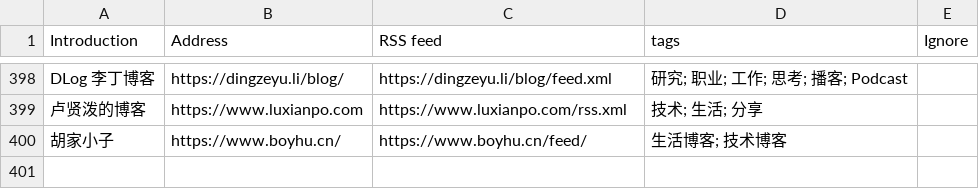
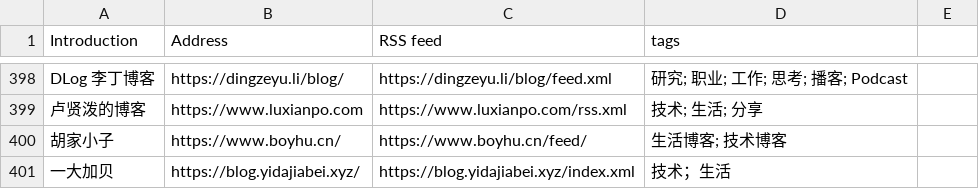
Before and after one commit to shidenggui/bloghub, a CSV file: backend/assets/blogs-original.csv, drawn as a sheet; only a part is shown, gaps mark what is left out; the diff names each change by its address in the sheet, - before the commit and + after, or states it on an @@ line.

Commit message:
add blog: 一大加贝

```diff
--- a/backend/assets/blogs-original.csv
+++ b/backend/assets/blogs-original.csv
-E1: Ignore
+E1: (empty)
+row 401: 一大加贝 | https://blog.yidajiabei.xyz/ | https://blog.yidajiabei.xyz/index.xml | 技术；生活
```
